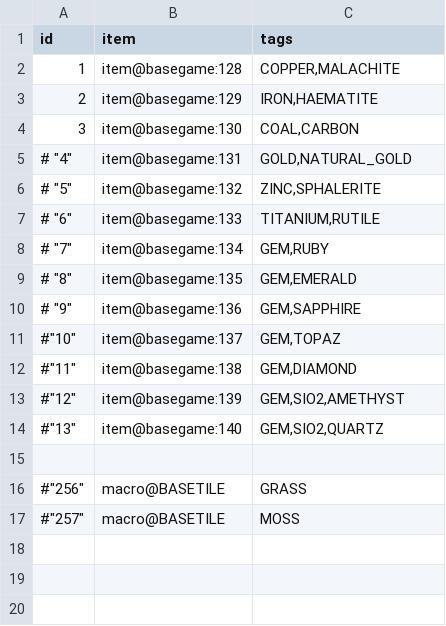
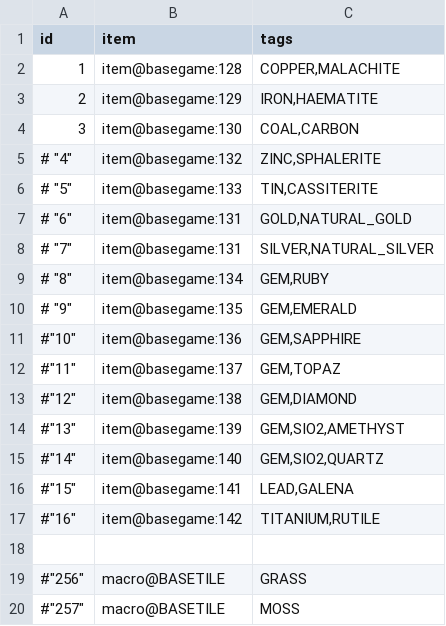
Before and after one commit to curioustorvald/Terrarum, a CSV file: assets/mods/basegame/ores/ores.csv, drawn as a sheet.

```diff
--- a/assets/mods/basegame/ores/ores.csv
+++ b/assets/mods/basegame/ores/ores.csv
@@ -4,12 +4,15 @@
  "3";"item@basegame:130";"COAL,CARBON"
-# "4";"item@basegame:131";"GOLD,NATURAL_GOLD"
-# "5";"item@basegame:132";"ZINC,SPHALERITE"
-# "6";"item@basegame:133";"TITANIUM,RUTILE"
-# "7";"item@basegame:134";"GEM,RUBY"
-# "8";"item@basegame:135";"GEM,EMERALD"
-# "9";"item@basegame:136";"GEM,SAPPHIRE"
-#"10";"item@basegame:137";"GEM,TOPAZ"
-#"11";"item@basegame:138";"GEM,DIAMOND"
-#"12";"item@basegame:139";"GEM,SIO2,AMETHYST"
-#"13";"item@basegame:140";"GEM,SIO2,QUARTZ"
+# "4";"item@basegame:132";"ZINC,SPHALERITE"
+# "5";"item@basegame:133";"TIN,CASSITERITE"
+# "6";"item@basegame:131";"GOLD,NATURAL_GOLD"
+# "7";"item@basegame:131";"SILVER,NATURAL_SILVER"
+# "8";"item@basegame:134";"GEM,RUBY"
+# "9";"item@basegame:135";"GEM,EMERALD"
+#"10";"item@basegame:136";"GEM,SAPPHIRE"
+#"11";"item@basegame:137";"GEM,TOPAZ"
+#"12";"item@basegame:138";"GEM,DIAMOND"
+#"13";"item@basegame:139";"GEM,SIO2,AMETHYST"
+#"14";"item@basegame:140";"GEM,SIO2,QUARTZ"
+#"15";"item@basegame:141";"LEAD,GALENA"
+#"16";"item@basegame:142";"TITANIUM,RUTILE"
 
```
Also changed, not shown: 5 other files.
